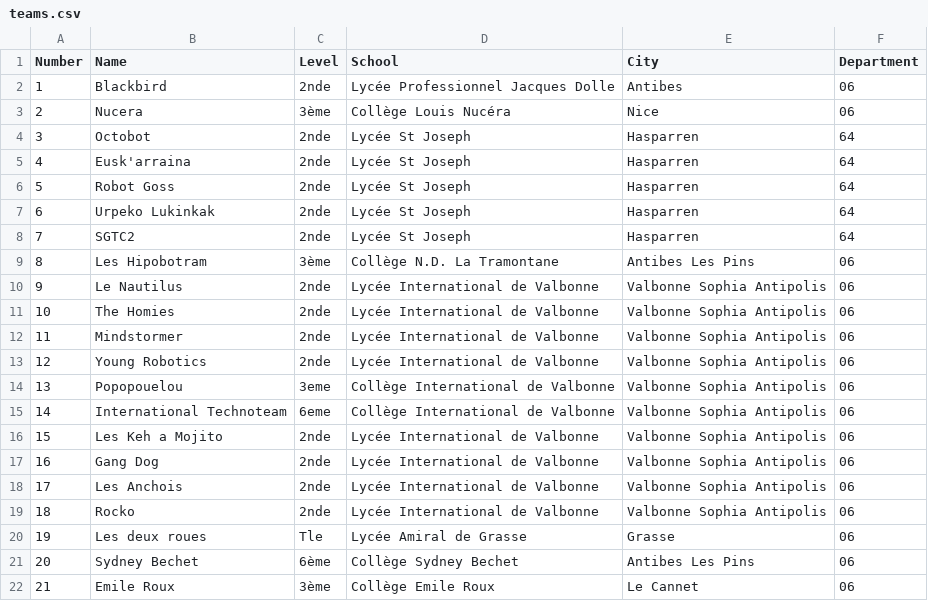
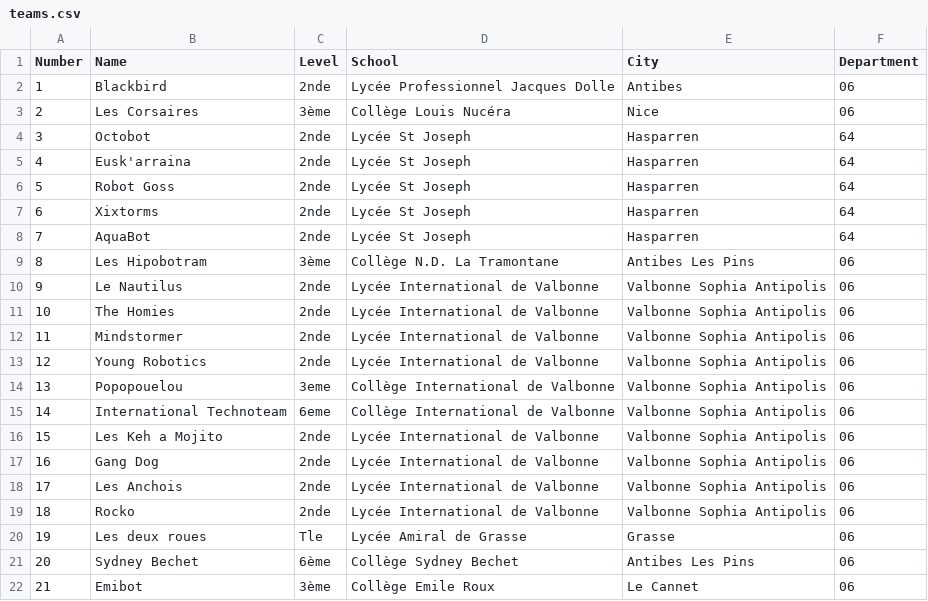
Before and after one commit to pobot/POBOT_Junior_Cup, a CSV file: src/var/teams.csv, drawn as a sheet.

Commit message:
updated with new team names

```diff
--- a/src/var/teams.csv
+++ b/src/var/teams.csv
@@ -2,3 +2,3 @@ Number,Name,Level,School,City,Department
 1,Blackbird,2nde,Lycée Professionnel Jacques Dolle,Antibes,06
-2,Nucera,3ème,Collège Louis Nucéra,Nice,06
+2,Les Corsaires,3ème,Collège Louis Nucéra,Nice,06
 3,Octobot,2nde,Lycée St Joseph,Hasparren,64
@@ -6,4 +6,4 @@ Number,Name,Level,School,City,Department
 5,Robot Goss,2nde,Lycée St Joseph,Hasparren,64
-6,Urpeko Lukinkak,2nde,Lycée St Joseph,Hasparren,64
-7,SGTC2,2nde,Lycée St Joseph,Hasparren,64
+6,Xixtorms,2nde,Lycée St Joseph,Hasparren,64
+7,AquaBot,2nde,Lycée St Joseph,Hasparren,64
 8,Les Hipobotram,3ème,Collège N.D. La Tramontane,Antibes Les Pins,06
@@ -21,2 +21,2 @@ Number,Name,Level,School,City,Department
 20,Sydney Bechet,6ème,Collège Sydney Bechet,Antibes Les Pins,06
-21,Emile Roux,3ème,Collège Emile Roux,Le Cannet,06
+21,Emibot,3ème,Collège Emile Roux,Le Cannet,06
```
